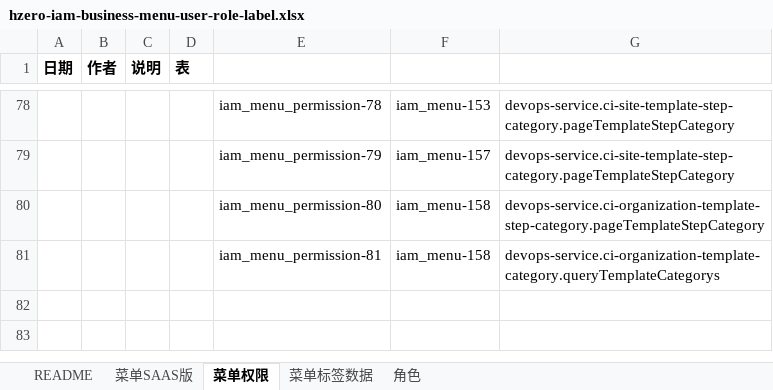
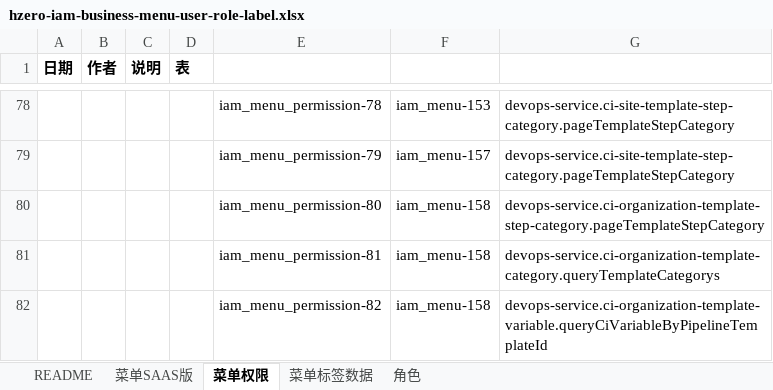
Before and after one commit to open-hand/devops-service-business-plugin, an Excel workbook: src/main/resources/script/db/init-data/devops_service/hzero_platform/hzero-iam-business-menu-user-role-label.xlsx, sheet 菜单权限, drawn as a sheet; only a part is shown, gaps mark what is left out; values as stored, in another font and other column widths than the file's, no borders; the diff names each change by its address in the sheet, - before the commit and + after, or states it on an @@ line.

Commit message:
[FIX] 修改execl

```diff
--- a/src/main/resources/script/db/init-data/devops_service/hzero_platform/hzero-iam-business-menu-user-role-label.xlsx (sheet 菜单权限)
+++ b/src/main/resources/script/db/init-data/devops_service/hzero_platform/hzero-iam-business-menu-user-role-label.xlsx (sheet 菜单权限)
+row 82:  |  |  |  | iam_menu_permission-82 | iam_menu-158 | devops-service.ci-organization-template-variable.queryCiVariableByPipelineTemplateId
```
